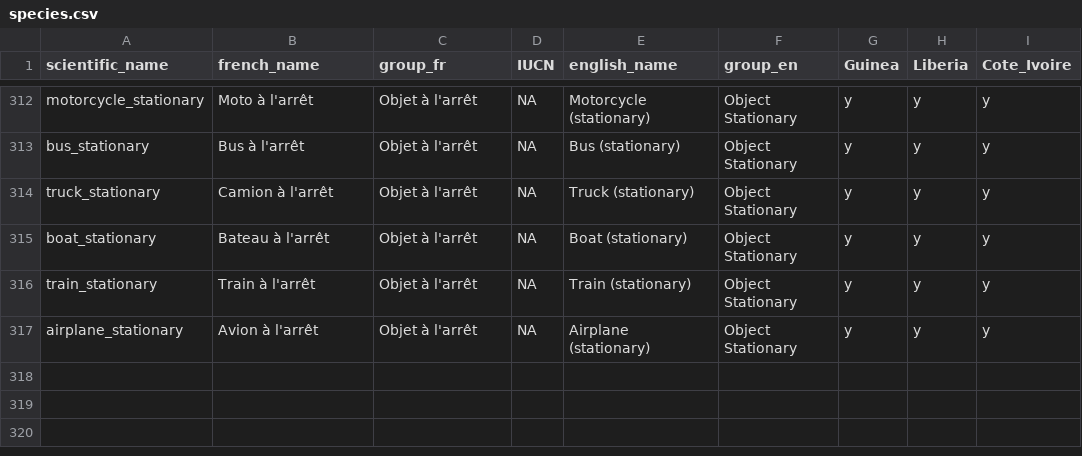
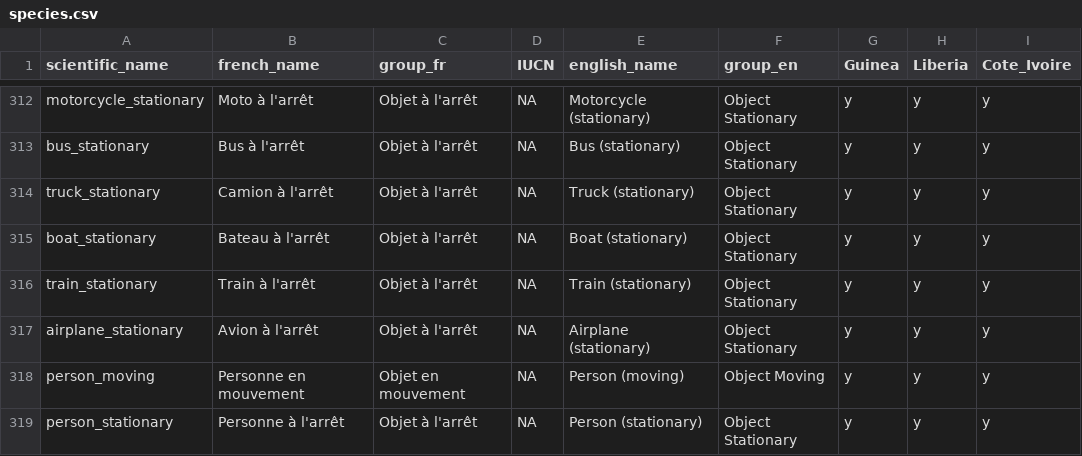
Before and after one commit to wild-chimpanzee-foundation/review-app, a CSV file: review_app/data/species.csv, drawn as a sheet; only a part is shown, gaps mark what is left out; the diff names each change by its address in the sheet, - before the commit and + after, or states it on an @@ line.

```diff
--- a/review_app/data/species.csv
+++ b/review_app/data/species.csv
+row 318: person_moving | Personne en mouvement | Objet en mouvement | NA | Person (moving) | Object Moving | y | y | y
+row 319: person_stationary | Personne à l'arrêt | Objet à l'arrêt | NA | Person (stationary) | Object Stationary | y | y | y
```
Also changed, not shown: 20 other files.
